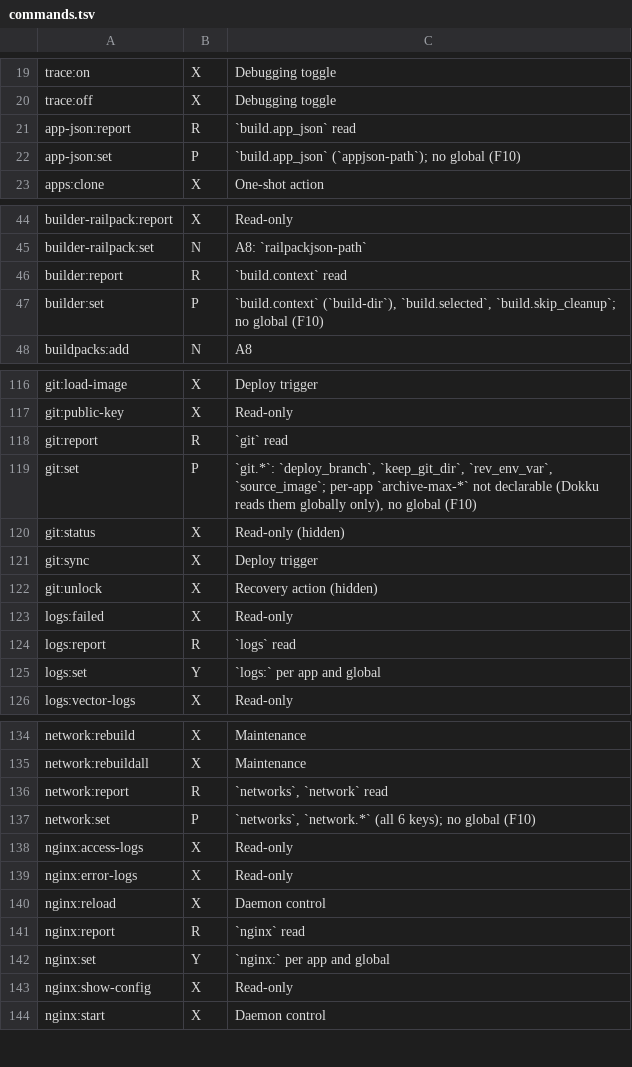
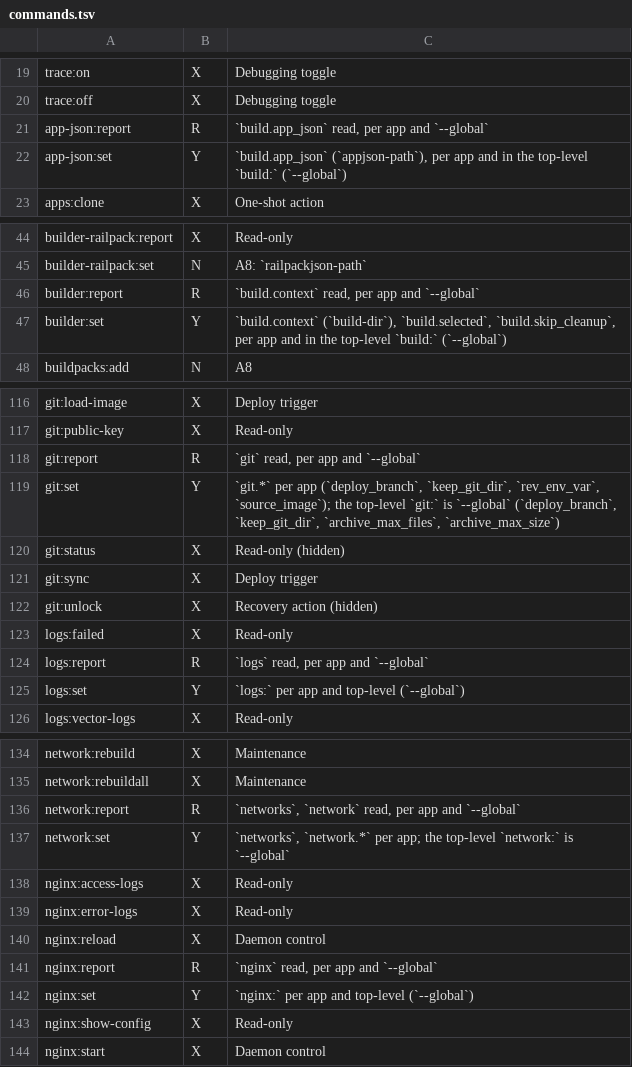
Before and after one commit to guess/dokku-compose, a TSV file: scripts/dokku-audit/commands.tsv, drawn as a sheet; only a part is shown, gaps mark what is left out; the diff covers the shown part only.

Commit message:
docs: Close F10 with the shipped behaviour, regenerated audit tables and changelog
Mark F10 done in the audit, update the .tsv rows for the --global forms and
regenerate the tables against Dokku v0.38.31, fill in the Properties table's
Global column, add the proxy exception to Won't add, and add the CHANGELOG
entries (the breaking top-level git: change with its upgrade note, the global
blocks, global diff/prune/export for nginx and logs) and a short README section.

```diff
--- a/scripts/dokku-audit/commands.tsv
+++ b/scripts/dokku-audit/commands.tsv
@@ -20,4 +20,4 @@ trace:on	X	Debugging toggle
 trace:off	X	Debugging toggle
-app-json:report	R	`build.app_json` read
-app-json:set	P	`build.app_json` (`appjson-path`); no global (F10)
+app-json:report	R	`build.app_json` read, per app and `--global`
+app-json:set	Y	`build.app_json` (`appjson-path`), per app and in the top-level `build:` (`--global`)
 apps:clone	X	One-shot action
@@ -45,4 +45,4 @@ builder-railpack:report	X	Read-only
 builder-railpack:set	N	A8: `railpackjson-path`
-builder:report	R	`build.context` read
-builder:set	P	`build.context` (`build-dir`), `build.selected`, `build.skip_cleanup`; no global (F10)
+builder:report	R	`build.context` read, per app and `--global`
+builder:set	Y	`build.context` (`build-dir`), `build.selected`, `build.skip_cleanup`, per app and in the top-level `build:` (`--global`)
 buildpacks:add	N	A8
@@ -117,4 +117,4 @@ git:load-image	X	Deploy trigger
 git:public-key	X	Read-only
-git:report	R	`git` read
-git:set	P	`git.*`: `deploy_branch`, `keep_git_dir`, `rev_env_var`, `source_image`; per-app `archive-max-*` not declarable (Dokku reads them globally only), no global (F10)
+git:report	R	`git` read, per app and `--global`
+git:set	Y	`git.*` per app (`deploy_branch`, `keep_git_dir`, `rev_env_var`, `source_image`); the top-level `git:` is `--global` (`deploy_branch`, `keep_git_dir`, `archive_max_files`, `archive_max_size`)
 git:status	X	Read-only (hidden)
@@ -123,4 +123,4 @@ git:unlock	X	Recovery action (hidden)
 logs:failed	X	Read-only
-logs:report	R	`logs` read
-logs:set	Y	`logs:` per app and global
+logs:report	R	`logs` read, per app and `--global`
+logs:set	Y	`logs:` per app and top-level (`--global`)
 logs:vector-logs	X	Read-only
@@ -135,4 +135,4 @@ network:rebuild	X	Maintenance
 network:rebuildall	X	Maintenance
-network:report	R	`networks`, `network` read
-network:set	P	`networks`, `network.*` (all 6 keys); no global (F10)
+network:report	R	`networks`, `network` read, per app and `--global`
+network:set	Y	`networks`, `network.*` per app; the top-level `network:` is `--global`
 nginx:access-logs	X	Read-only
@@ -140,4 +140,4 @@ nginx:error-logs	X	Read-only
 nginx:reload	X	Daemon control
-nginx:report	R	`nginx` read
-nginx:set	Y	`nginx:` per app and global
+nginx:report	R	`nginx` read, per app and `--global`
+nginx:set	Y	`nginx:` per app and top-level (`--global`)
 nginx:show-config	X	Read-only
```
Also changed, not shown: 15 edited cells elsewhere in this file, 3 other files.
